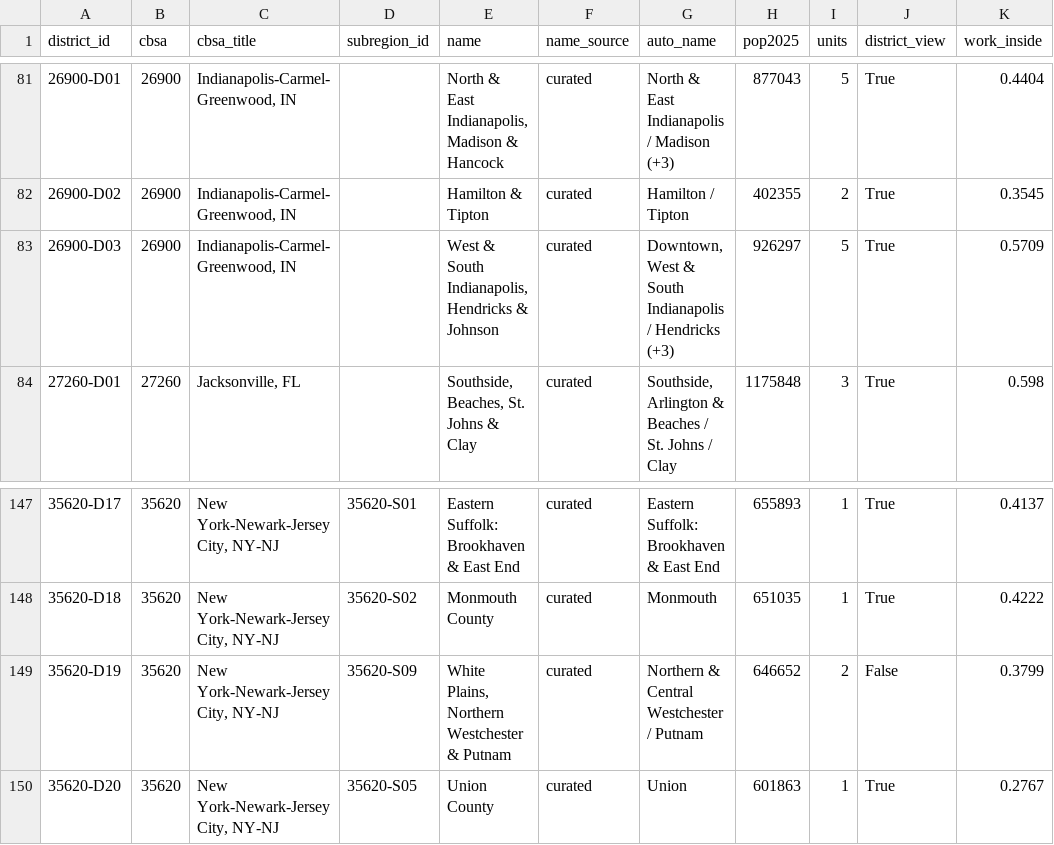
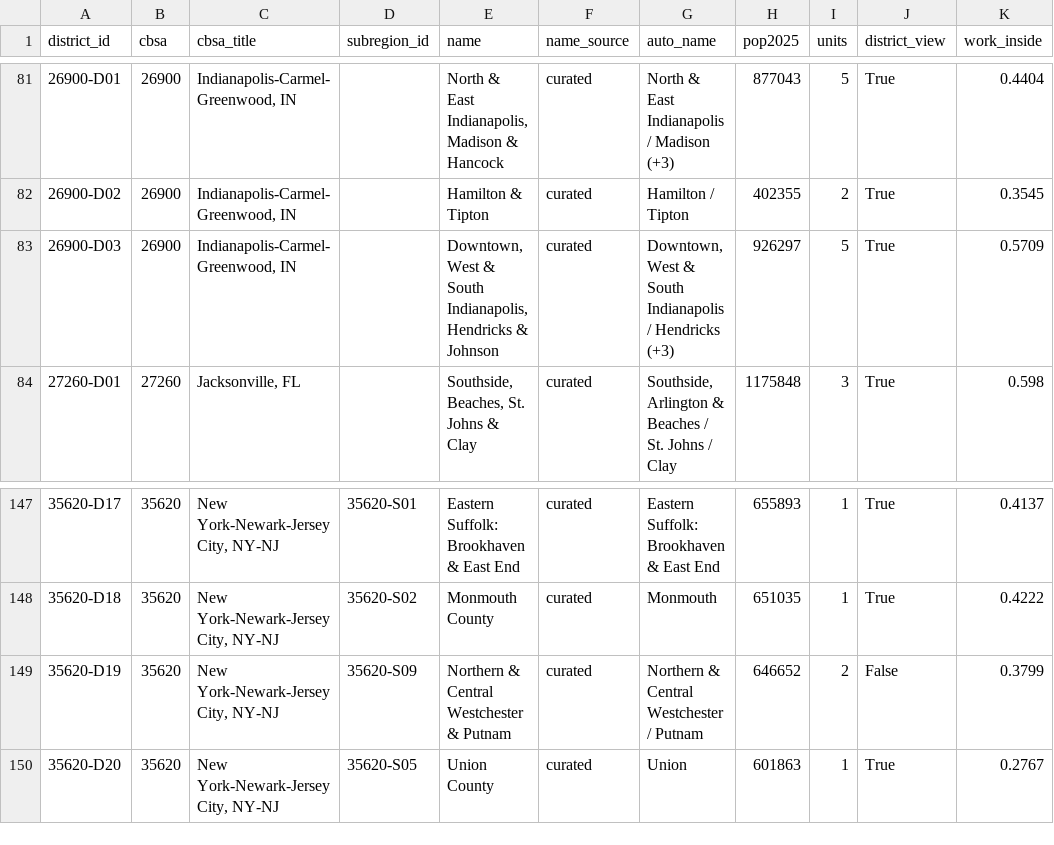
Before and after one commit to jcstockman/EconomicAtlas, a CSV file: regions/metros/districts.csv, drawn as a sheet; only a part is shown, gaps mark what is left out; the diff names each change by its address in the sheet, - before the commit and + after, or states it on an @@ line.

```diff
--- a/regions/metros/districts.csv
+++ b/regions/metros/districts.csv
-E83 (name): West &…
+E83 (name): Downtown, West &…
-E149 (name): White Plains, Northern Westchester & Putnam
+E149 (name): Northern & Central Westchester & Putnam
```
Also changed, not shown: regions/metros/metro_names.csv, 2 other files.
